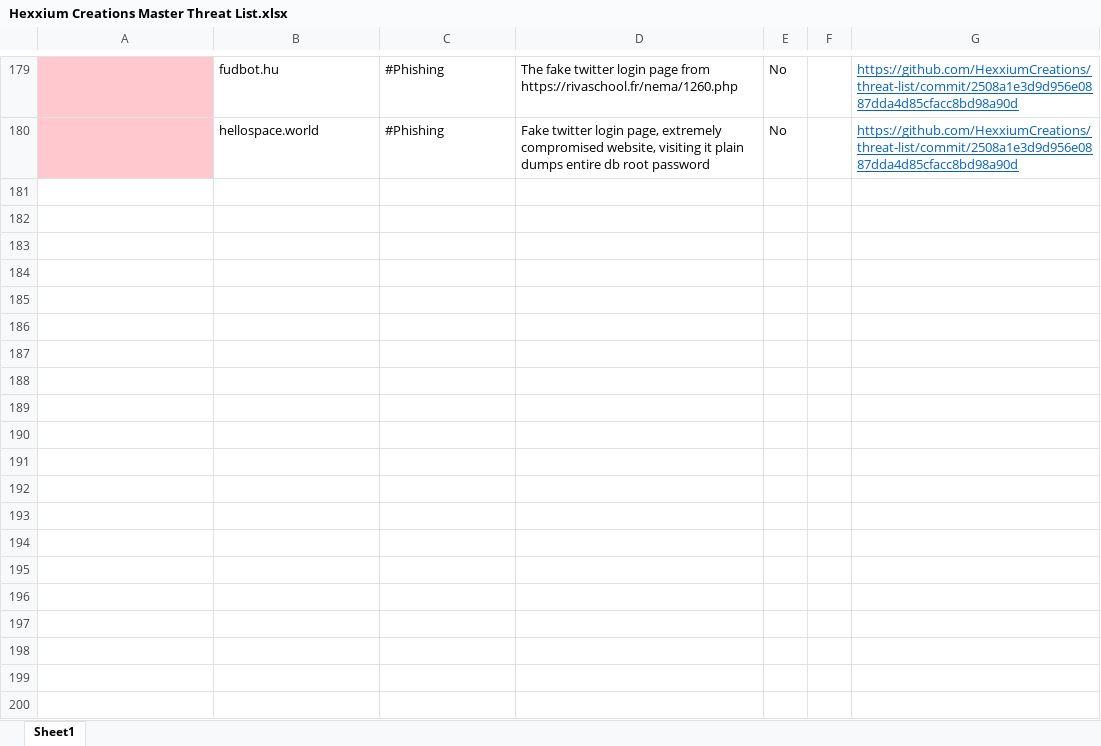
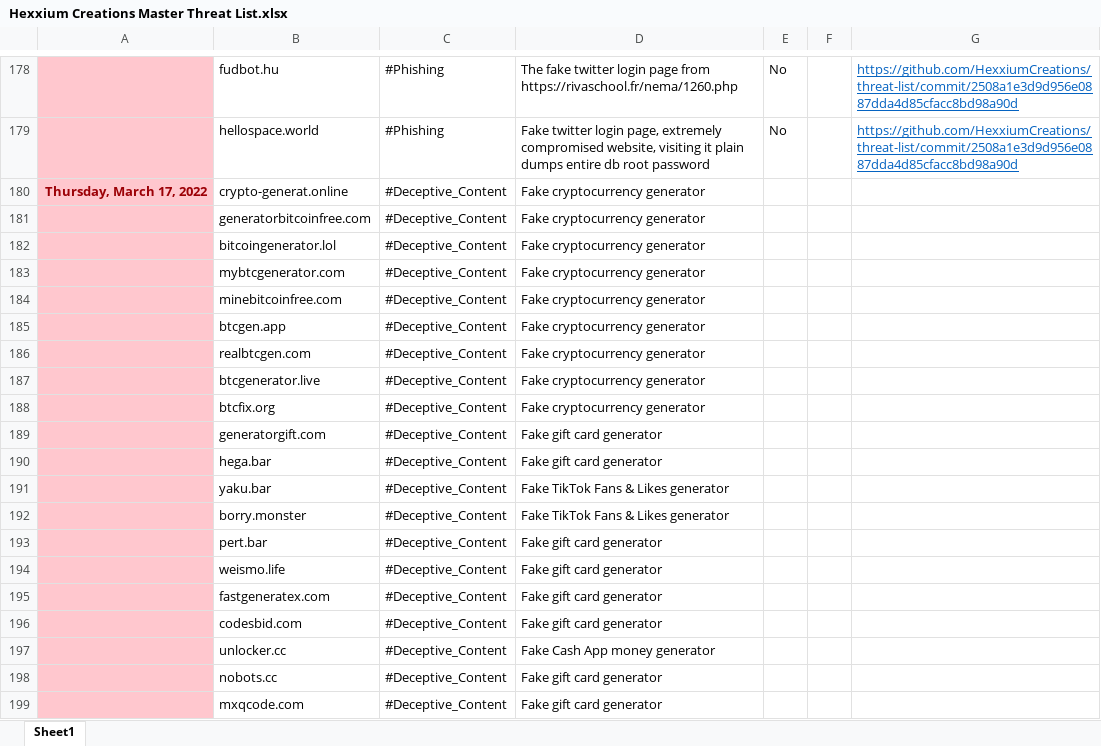
Before and after one commit to HexxiumCreations/threat-list, an Excel workbook: Hexxium Creations Master Threat List.xlsx, sheet Sheet1, drawn as a sheet; only a part is shown, gaps mark what is left out; values as stored, in another font and other column widths than the file's, no borders; the diff covers the shown part only; the diff names each change by its address in the sheet, - before the commit and + after, or states it on an @@ line.

```diff
--- a/Hexxium Creations Master Threat List.xlsx (sheet Sheet1)
+++ b/Hexxium Creations Master Threat List.xlsx (sheet Sheet1)
+row 180: Thursday, March 17, 2022 | crypto-generat.online | #Deceptive_Content | Fake cryptocurrency generator
+row 181:  | generatorbitcoinfree.com | #Deceptive_Content | Fake cryptocurrency generator
+row 182:  | bitcoingenerator.lol | #Deceptive_Content | Fake cryptocurrency generator
+row 183:  | mybtcgenerator.com | #Deceptive_Content | Fake cryptocurrency generator
+row 184:  | minebitcoinfree.com | #Deceptive_Content | Fake cryptocurrency generator
+row 185:  | btcgen.app | #Deceptive_Content | Fake cryptocurrency generator
+row 186:  | realbtcgen.com | #Deceptive_Content | Fake cryptocurrency generator
+row 187:  | btcgenerator.live | #Deceptive_Content | Fake cryptocurrency generator
+row 188:  | btcfix.org | #Deceptive_Content | Fake cryptocurrency generator
+row 189:  | generatorgift.com | #Deceptive_Content | Fake gift card generator
+row 190:  | hega.bar | #Deceptive_Content | Fake gift card generator
+row 191:  | yaku.bar | #Deceptive_Content | Fake TikTok Fans & Likes generator
+row 192:  | borry.monster | #Deceptive_Content | Fake TikTok Fans & Likes generator
+row 193:  | pert.bar | #Deceptive_Content | Fake gift card generator
+row 194:  | weismo.life | #Deceptive_Content | Fake gift card generator
+row 195:  | fastgeneratex.com | #Deceptive_Content | Fake gift card generator
+row 196:  | codesbid.com | #Deceptive_Content | Fake gift card generator
+row 197:  | unlocker.cc | #Deceptive_Content | Fake Cash App money generator
+row 198:  | nobots.cc | #Deceptive_Content | Fake gift card generator
+row 199:  | mxqcode.com | #Deceptive_Content | Fake gift card generator
```
Also changed, not shown: 62 added rows, 1 removed row and cell formats elsewhere in this sheet, 3 other files.
